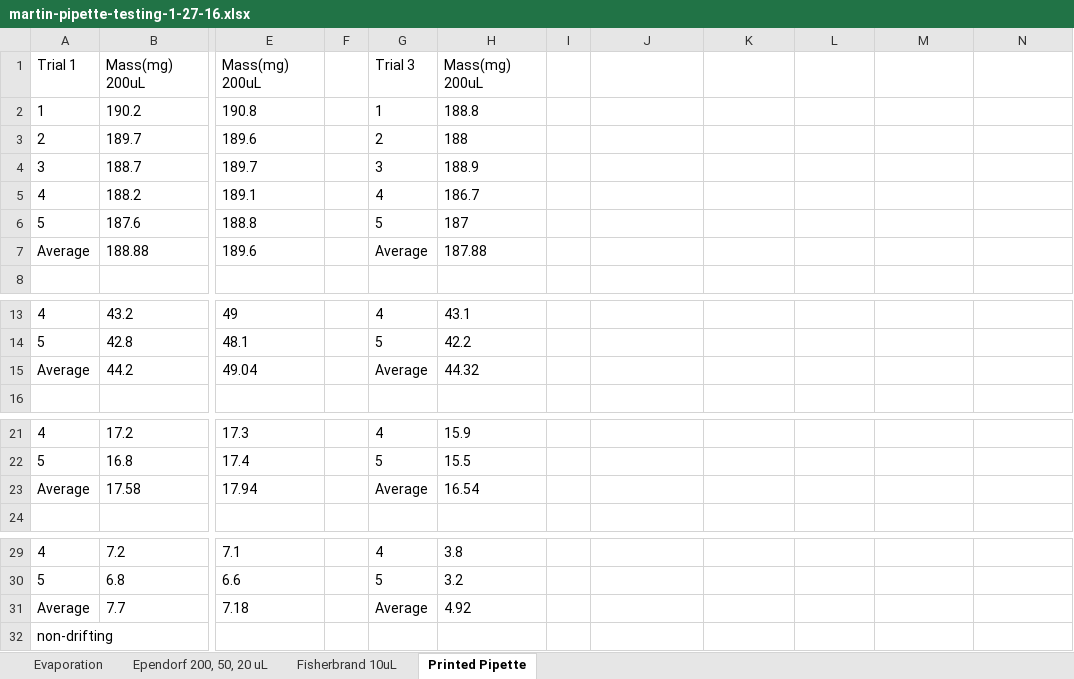
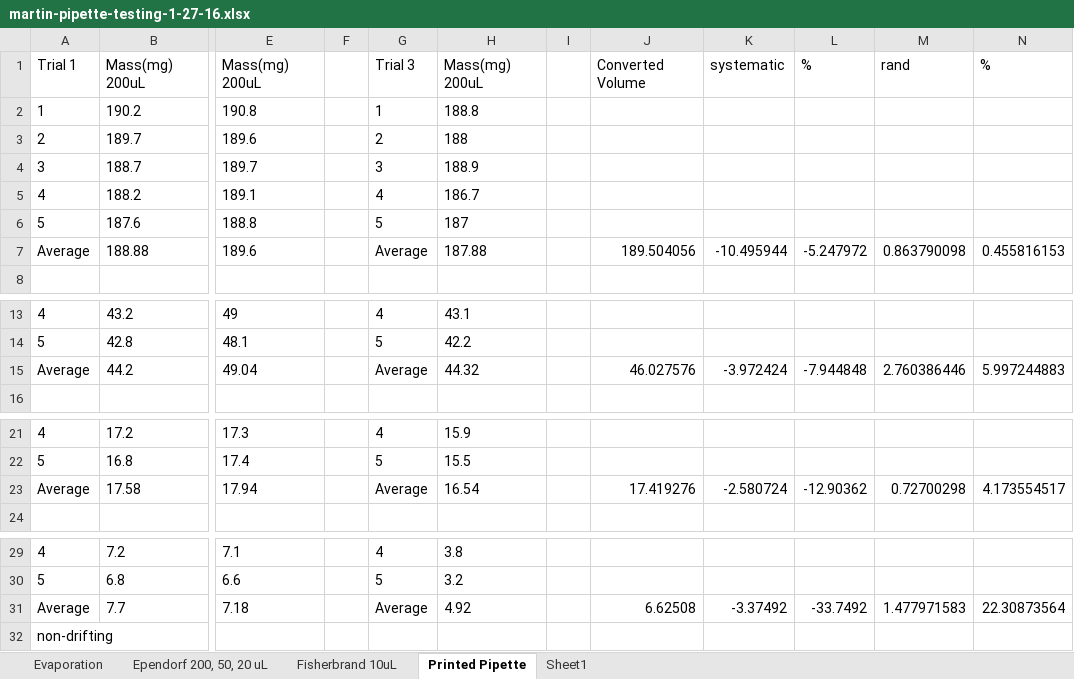
Before and after one commit to Biological-Microsystems-Laboratory/micropipette, an Excel workbook: data/martin-pipette-testing-1-27-16.xlsx, sheet Printed Pipette, drawn as a sheet; only a part is shown, gaps mark what is left out; values as stored, in another font and other column widths than the file's, no borders; the diff covers the shown part only; the diff names each change by its address in the sheet, - before the commit and + after, or states it on an @@ line.

```diff
--- a/data/martin-pipette-testing-1-27-16.xlsx (sheet Printed Pipette)
+++ b/data/martin-pipette-testing-1-27-16.xlsx (sheet Printed Pipette)
+sheet tab: Sheet1
-J1: (empty)
+J1: Converted Volume
-K1: (empty)
+K1: systematic
-L1: (empty)
+L1: %
-M1: (empty)
+M1: rand
-N1: (empty)
+N1: %
-J7: (empty)
+J7: 189.504056
-K7: (empty)
+K7: -10.495944
-L7: (empty)
+L7: -5.247972
-M7: (empty)
+M7: 0.863790098
-N7: (empty)
+N7: 0.455816153
-J15: (empty)
+J15: 46.027576
-K15: (empty)
+K15: -3.972424
-L15: (empty)
+L15: -7.944848
-M15: (empty)
+M15: 2.760386446
-N15: (empty)
+N15: 5.997244883
-J23: (empty)
+J23: 17.419276
-K23: (empty)
+K23: -2.580724
-L23: (empty)
+L23: -12.90362
-M23: (empty)
+M23: 0.72700298
-N23: (empty)
+N23: 4.173554517
-J31: (empty)
+J31: 6.62508
-K31: (empty)
+K31: -3.37492
-L31: (empty)
+L31: -33.7492
-M31: (empty)
+M31: 1.477971583
-N31: (empty)
+N31: 22.30873564
```
Also changed, not shown: 5 edited cells elsewhere in this sheet, sheet Fisherbrand 10uL, sheet Ependorf 200, 50, 20 uL, sheet Evaporation, data/fahad-pipette-testing-1-27-16.xlsx, 2 other files.
